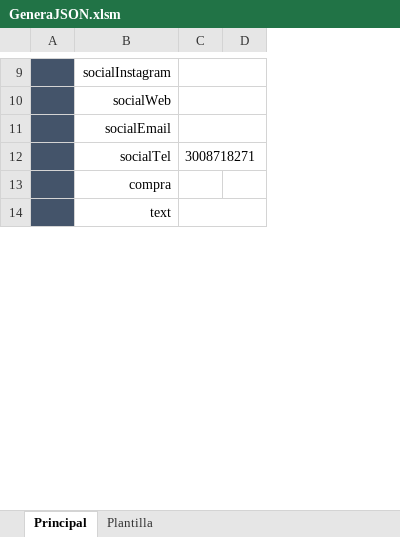
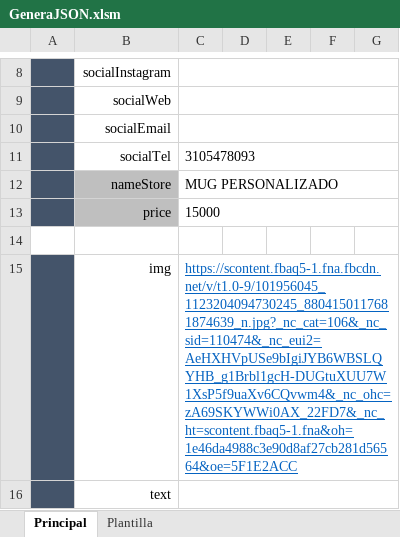
Before and after one commit to Djarrieta/SoySanjuanero, an Excel workbook: GeneraJSON.xlsm, sheet Principal, drawn as a sheet; only a part is shown, gaps mark what is left out; values as stored, in another font and other column widths than the file's, no borders; charts and pictures not drawn; removed rows and columns are numbered as before the commit, all else as after; the diff covers the shown part only; the diff names each change by its address in the sheet, - before the commit and + after, or states it on an @@ line.

```diff
--- a/GeneraJSON.xlsm (sheet Principal)
+++ b/GeneraJSON.xlsm (sheet Principal)
-column C, row 12: 3008718271
-column D, empty
+column C, rows 11-12: 3105478093 | MUG PERSONALIZADO
+column D, empty
+column E, empty
+column F, empty
+column G, empty
-B12: compra
+B12: nameStore
-B12 fill: none
+B12 fill: #BFBFBF
+row 13:  | price | 15000
+row 14: (empty)
@@ row 18 moved to row 15: img @@
```
Also changed, not shown: 86 added rows, 5 removed rows, 2 edited cells and cell formats elsewhere in this sheet, sheet Plantilla, charts or pictures, 3 other files.
